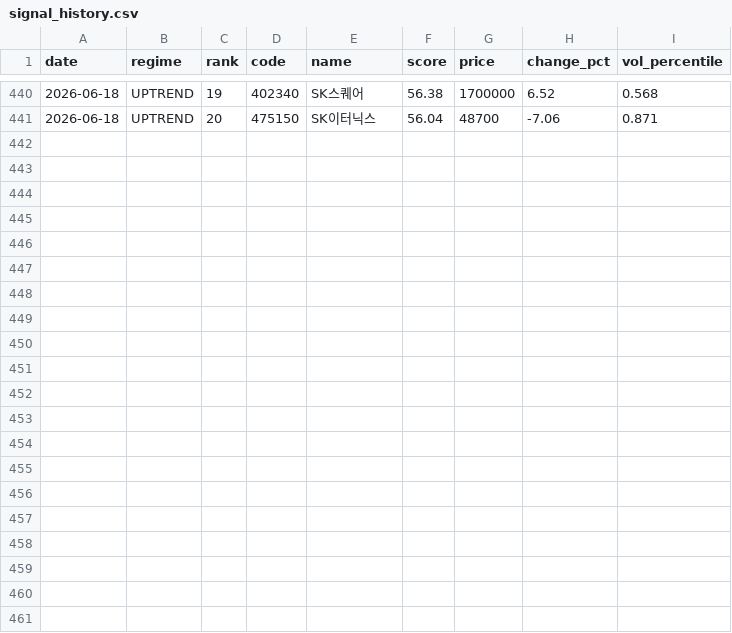
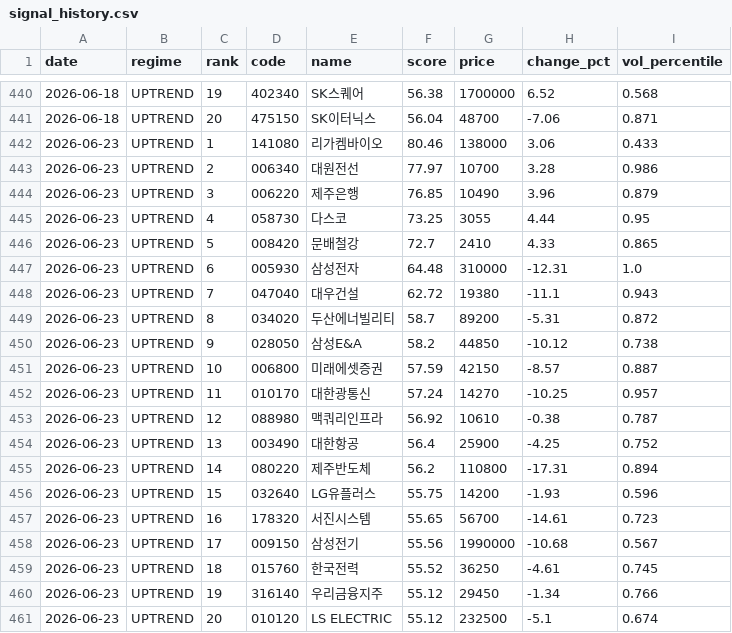
Before and after one commit to stanleyim/choonsimi, a CSV file: signal_history.csv, drawn as a sheet; only a part is shown, gaps mark what is left out; the diff names each change by its address in the sheet, - before the commit and + after, or states it on an @@ line.

```diff
--- a/signal_history.csv
+++ b/signal_history.csv
+row 442: 2026-06-23 | UPTREND | 1 | 141080 | 리가켐바이오 | 80.46 | 138000 | 3.06 | 0.433
+row 443: 2026-06-23 | UPTREND | 2 | 006340 | 대원전선 | 77.97 | 10700 | 3.28 | 0.986
+row 444: 2026-06-23 | UPTREND | 3 | 006220 | 제주은행 | 76.85 | 10490 | 3.96 | 0.879
+row 445: 2026-06-23 | UPTREND | 4 | 058730 | 다스코 | 73.25 | 3055 | 4.44 | 0.95
+row 446: 2026-06-23 | UPTREND | 5 | 008420 | 문배철강 | 72.7 | 2410 | 4.33 | 0.865
+row 447: 2026-06-23 | UPTREND | 6 | 005930 | 삼성전자 | 64.48 | 310000 | -12.31 | 1.0
+row 448: 2026-06-23 | UPTREND | 7 | 047040 | 대우건설 | 62.72 | 19380 | -11.1 | 0.943
+row 449: 2026-06-23 | UPTREND | 8 | 034020 | 두산에너빌리티 | 58.7 | 89200 | -5.31 | 0.872
+row 450: 2026-06-23 | UPTREND | 9 | 028050 | 삼성E&A | 58.2 | 44850 | -10.12 | 0.738
+row 451: 2026-06-23 | UPTREND | 10 | 006800 | 미래에셋증권 | 57.59 | 42150 | -8.57 | 0.887
+row 452: 2026-06-23 | UPTREND | 11 | 010170 | 대한광통신 | 57.24 | 14270 | -10.25 | 0.957
+row 453: 2026-06-23 | UPTREND | 12 | 088980 | 맥쿼리인프라 | 56.92 | 10610 | -0.38 | 0.787
+row 454: 2026-06-23 | UPTREND | 13 | 003490 | 대한항공 | 56.4 | 25900 | -4.25 | 0.752
+row 455: 2026-06-23 | UPTREND | 14 | 080220 | 제주반도체 | 56.2 | 110800 | -17.31 | 0.894
+row 456: 2026-06-23 | UPTREND | 15 | 032640 | LG유플러스 | 55.75 | 14200 | -1.93 | 0.596
+row 457: 2026-06-23 | UPTREND | 16 | 178320 | 서진시스템 | 55.65 | 56700 | -14.61 | 0.723
+row 458: 2026-06-23 | UPTREND | 17 | 009150 | 삼성전기 | 55.56 | 1990000 | -10.68 | 0.567
+row 459: 2026-06-23 | UPTREND | 18 | 015760 | 한국전력 | 55.52 | 36250 | -4.61 | 0.745
+row 460: 2026-06-23 | UPTREND | 19 | 316140 | 우리금융지주 | 55.12 | 29450 | -1.34 | 0.766
+row 461: 2026-06-23 | UPTREND | 20 | 010120 | LS ELECTRIC | 55.12 | 232500 | -5.1 | 0.674
```
Also changed, not shown: failure_history.csv, 5 other files.
